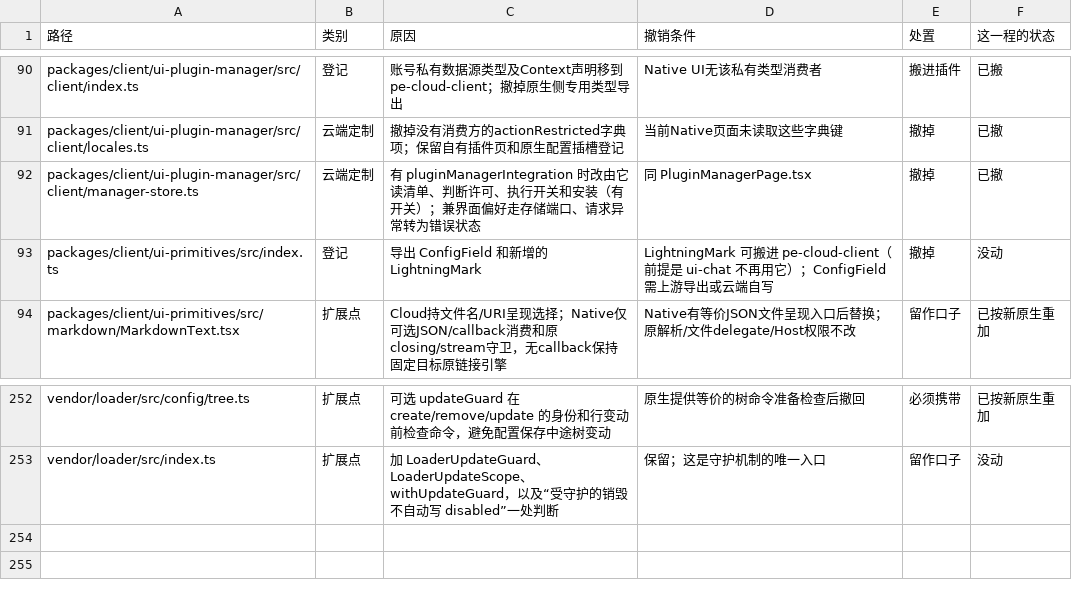
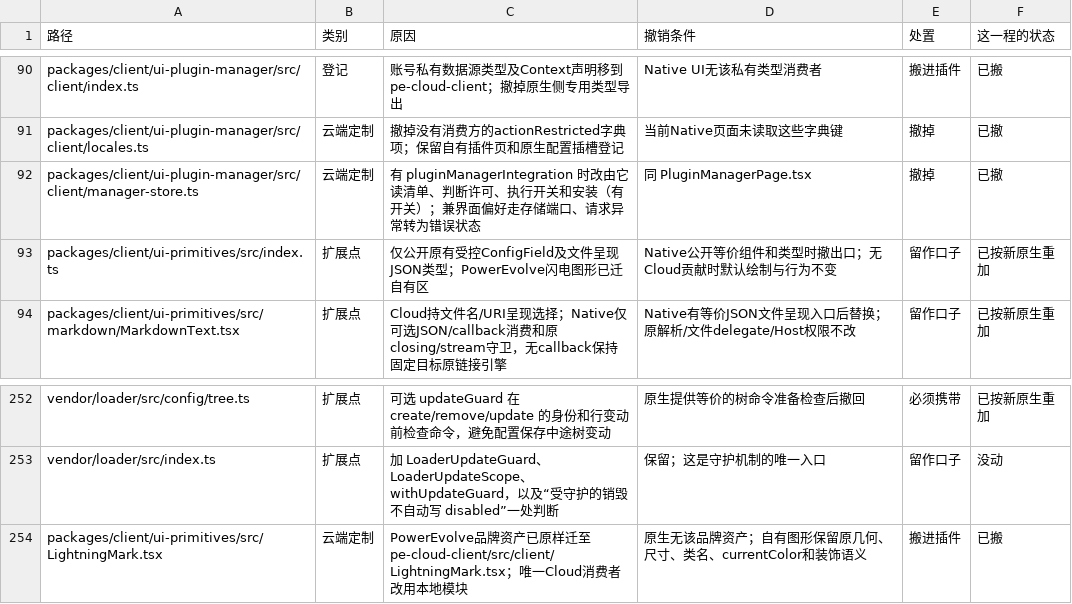
Before and after one commit to naturalnum/deepseek-harness, a TSV file: deploy/upstream/ledger.tsv, drawn as a sheet; only a part is shown, gaps mark what is left out.

```diff
--- a/deploy/upstream/ledger.tsv
+++ b/deploy/upstream/ledger.tsv
@@ -92,3 +92,3 @@ packages/client/ui-plugin-manager/src/client/locales.ts	云端定制	撤掉没
 packages/client/ui-plugin-manager/src/client/manager-store.ts	云端定制	有 pluginManagerIntegration 时改由它读清单、判断许可、执行开关和安装（有开关）；兼界面偏好走存储端口、请求异常转为错误状态	同 PluginManagerPage.tsx	撤掉	已撤
-packages/client/ui-primitives/src/index.ts	登记	导出 ConfigField 和新增的 LightningMark	LightningMark 可搬进 pe-cloud-client（前提是 ui-chat 不再用它）；ConfigField 需上游导出或云端自写	撤掉	没动
+packages/client/ui-primitives/src/index.ts	扩展点	仅公开原有受控ConfigField及文件呈现JSON类型；PowerEvolve闪电图形已迁自有区	Native公开等价组件和类型时撤出口；无Cloud贡献时默认绘制与行为不变	留作口子	已按新原生重加
 packages/client/ui-primitives/src/markdown/MarkdownText.tsx	扩展点	Cloud持文件名/URI呈现选择；Native仅可选JSON/callback消费和原closing/stream守卫，无callback保持固定目标原链接引擎	Native有等价JSON文件呈现入口后替换；原解析/文件delegate/Host权限不改	留作口子	已按新原生重加
@@ -253 +253,2 @@ vendor/loader/src/config/tree.ts	扩展点	可选 updateGuard 在 create/remove/
 vendor/loader/src/index.ts	扩展点	加 LoaderUpdateGuard、LoaderUpdateScope、withUpdateGuard，以及“受守护的销毁不自动写 disabled”一处判断	保留；这是守护机制的唯一入口	留作口子	没动
+packages/client/ui-primitives/src/LightningMark.tsx	云端定制	PowerEvolve品牌资产已原样迁至pe-cloud-client/src/client/LightningMark.tsx；唯一Cloud消费者改用本地模块	原生无该品牌资产；自有图形保留原几何、尺寸、类名、currentColor和装饰语义	搬进插件	已搬
```
Also changed, not shown: 12 other files.
